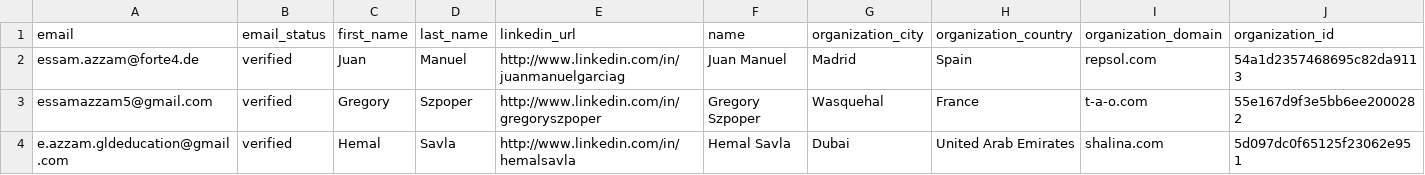
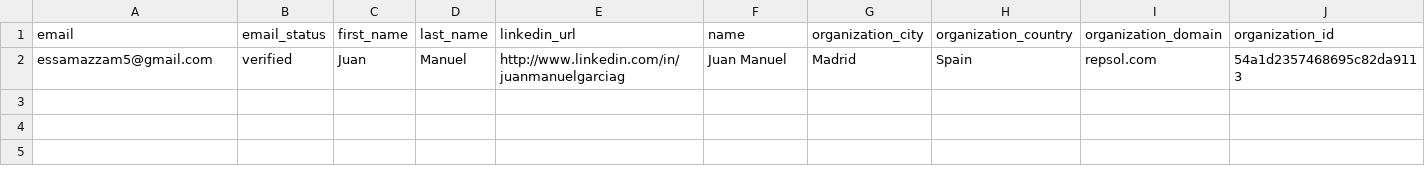
Before and after one commit to essama/FORTLO, a CSV file: test.csv, drawn as a sheet; only a part is shown; rows hold the shown columns only; the diff names each change by its address in the sheet, - before the commit and + after, or states it on an @@ line.

```diff
--- a/test.csv
+++ b/test.csv
-A2 (email): essam.azzam@forte4.de
+A2 (email): essamazzam5@gmail.com
-row 3: essamazzam5@gmail.com | verified | Gregory | Szpoper | http://www.linkedin.com/in/gregoryszpoper | Gregory Szpoper | Wasquehal | France | t-a-o.com | 55e167d9f3e5bb6ee2000282
-row 4: e.azzam.gldeducation@gmail.com | verified | Hemal | Savla | http://www.linkedin.com/in/hemalsavla | Hemal Savla | Dubai | United Arab Emirates | shalina.com | 5d097dc0f65125f23062e951
```
Also changed, not shown: 37 other files.
